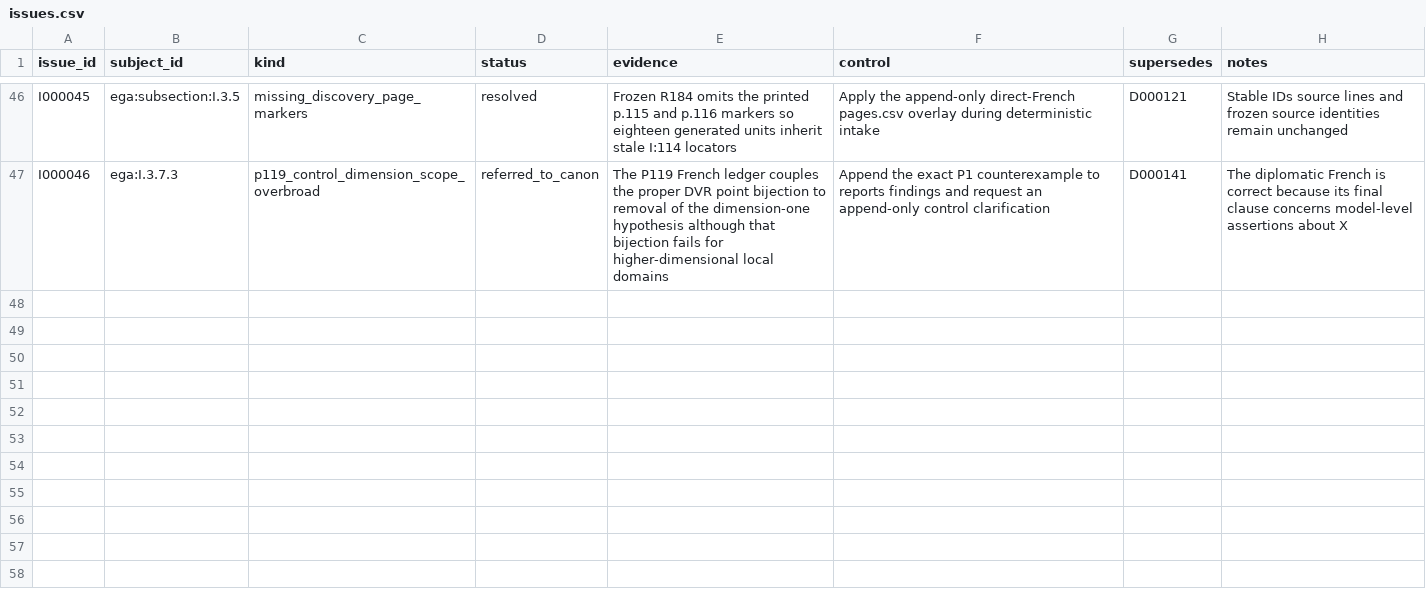
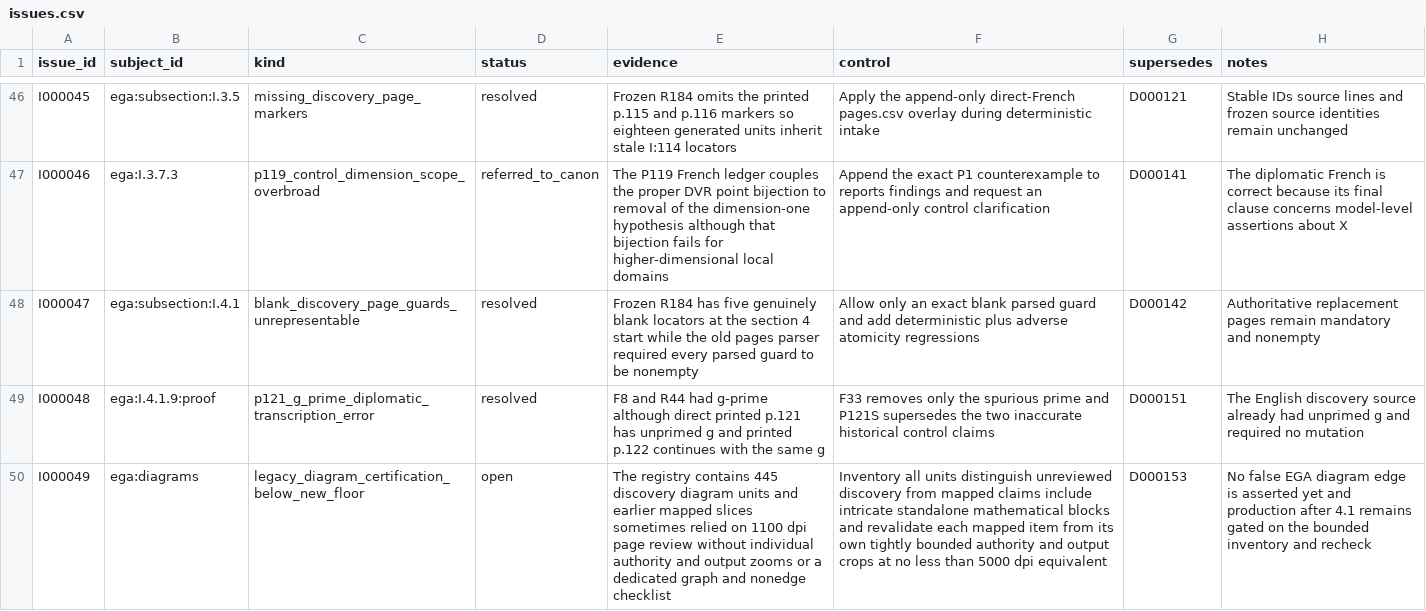
Before and after one commit to KokunoYumeto/stacks-english-ai-edition, a CSV file: ega/issues.csv, drawn as a sheet; only a part is shown, gaps mark what is left out; the diff names each change by its address in the sheet, - before the commit and + after, or states it on an @@ line.

```diff
--- a/ega/issues.csv
+++ b/ega/issues.csv
+row 48: I000047 | ega:subsection:I.4.1 | blank_discovery_page_guards_unrepresentable | resolved | Frozen R184 has five genuinely blank locators at the section 4 start while the old pages parser required every parsed guard to be nonempty | Allow only an exact blank parsed guard and add deterministic plus adverse atomicity regressions | D000142 | Authoritative replacement pages remain mandatory and nonempty
+row 49: I000048 | ega:I.4.1.9:proof | p121_g_prime_diplomatic_transcription_error | resolved | F8 and R44 had g-prime although direct printed p.121 has unprimed g and printed p.122 continues with the same g | F33 removes only the spurious prime and P121S supersedes the two inaccurate historical control claims | D000151 | The English discovery source already had unprimed g and required no mutation
+row 50: I000049 | ega:diagrams | legacy_diagram_certification_below_new_floor | open | The registry contains 445 discovery diagram units and earlier mapped slices sometimes relied on 1100 dpi page review without individual authority and output zooms or a dedicated graph and nonedge checklist | Inventory all units distinguish unreviewed discovery from mapped claims include intricate standalone mathematical blocks and revalidate each mapped item from its own tightly bounded authority and output crops at no less than 5000 dpi equivalent | D000153 | No false EGA diagram edge is asserted yet and production after 4.1 remains gated on the bounded inventory and recheck
```
Also changed, not shown: ega/agent.csv, ega/dec.csv, 14 other files.
